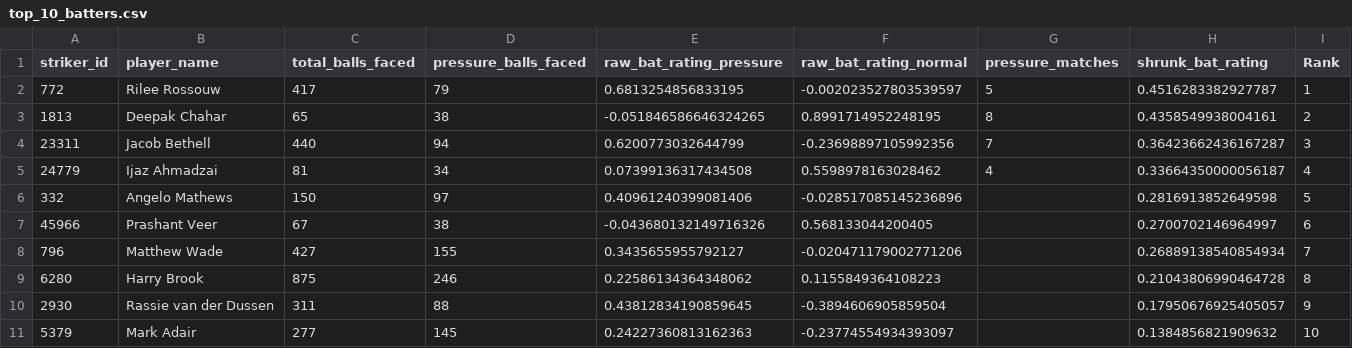
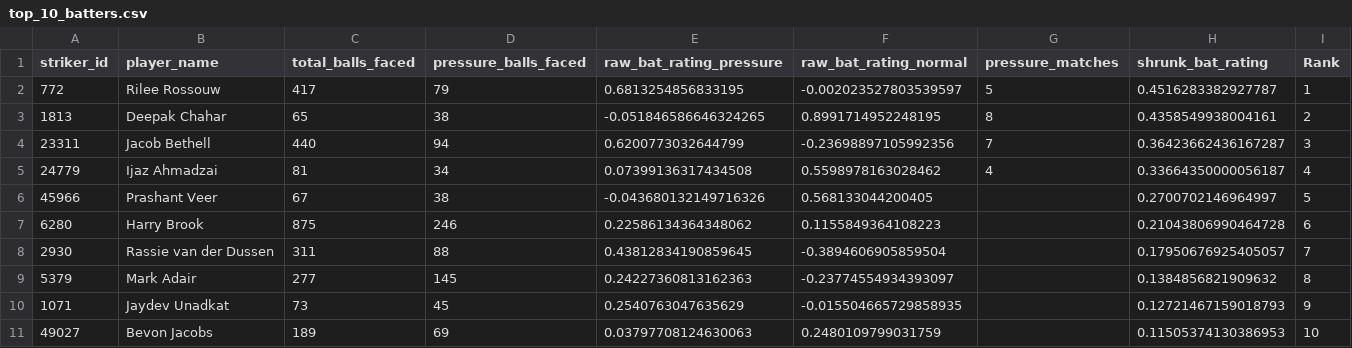
Before and after one commit to arhamkac/pressure-players, a CSV file: top_10_batters.csv, drawn as a sheet.

```diff
--- a/top_10_batters.csv
+++ b/top_10_batters.csv
@@ -5,7 +5,7 @@ striker_id,player_name,total_balls_faced,pressure_balls_faced,raw_bat_rating_pre
 24779,Ijaz Ahmadzai,81,34,0.07399136317434508,0.5598978163028462,4,0.33664350000056187,4
-332,Angelo Mathews,150,97,0.40961240399081406,-0.028517085145236896,,0.2816913852649598,5
-45966,Prashant Veer,67,38,-0.043680132149716326,0.568133044200405,,0.2700702146964997,6
-796,Matthew Wade,427,155,0.3435655955792127,-0.020471179002771206,,0.26889138540854934,7
-6280,Harry Brook,875,246,0.22586134364348062,0.1155849364108223,,0.21043806990464728,8
-2930,Rassie van der Dussen,311,88,0.43812834190859645,-0.3894606905859504,,0.17950676925405057,9
-5379,Mark Adair,277,145,0.24227360813162363,-0.23774554934393097,,0.1384856821909632,10
+45966,Prashant Veer,67,38,-0.043680132149716326,0.568133044200405,,0.2700702146964997,5
+6280,Harry Brook,875,246,0.22586134364348062,0.1155849364108223,,0.21043806990464728,6
+2930,Rassie van der Dussen,311,88,0.43812834190859645,-0.3894606905859504,,0.17950676925405057,7
+5379,Mark Adair,277,145,0.24227360813162363,-0.23774554934393097,,0.1384856821909632,8
+1071,Jaydev Unadkat,73,45,0.2540763047635629,-0.015504665729858935,,0.12721467159018793,9
+49027,Bevon Jacobs,189,69,0.03797708124630063,0.2480109799031759,,0.11505374130386953,10
```
Also changed, not shown: all_batters.csv, all_bowlers.csv, 1 other file.
